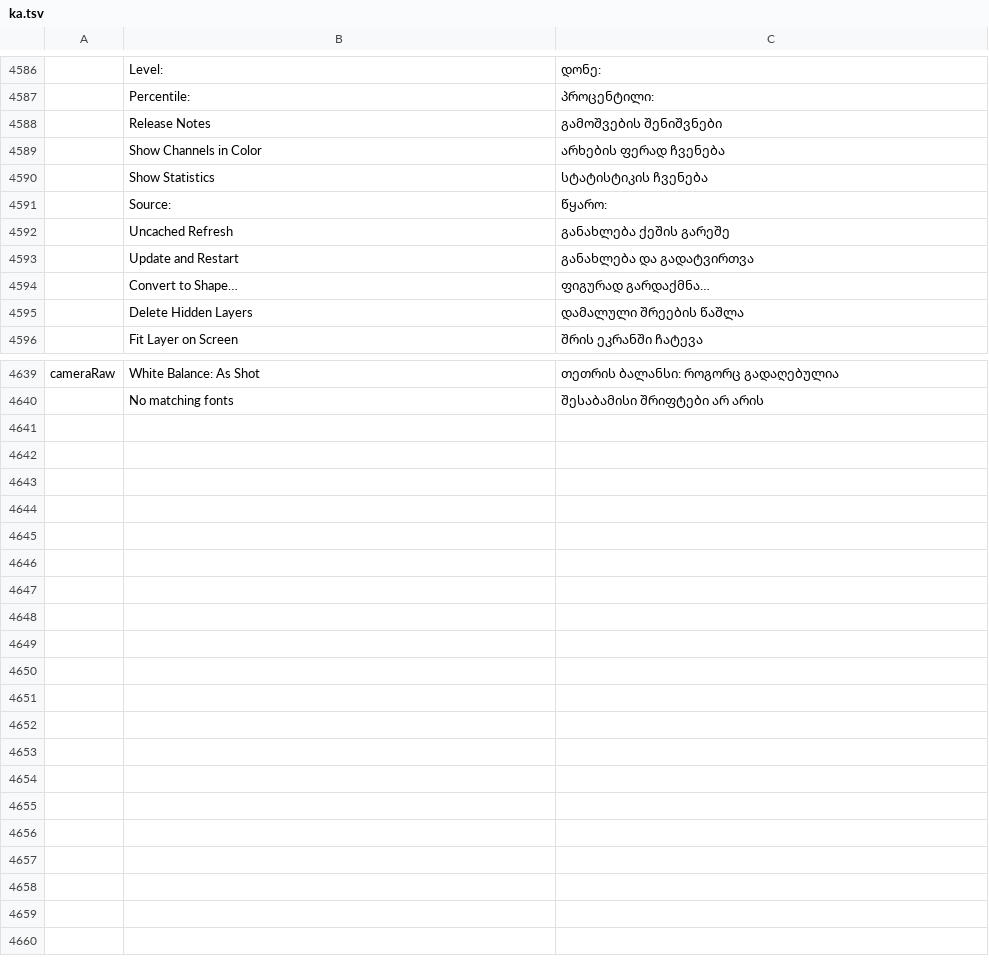
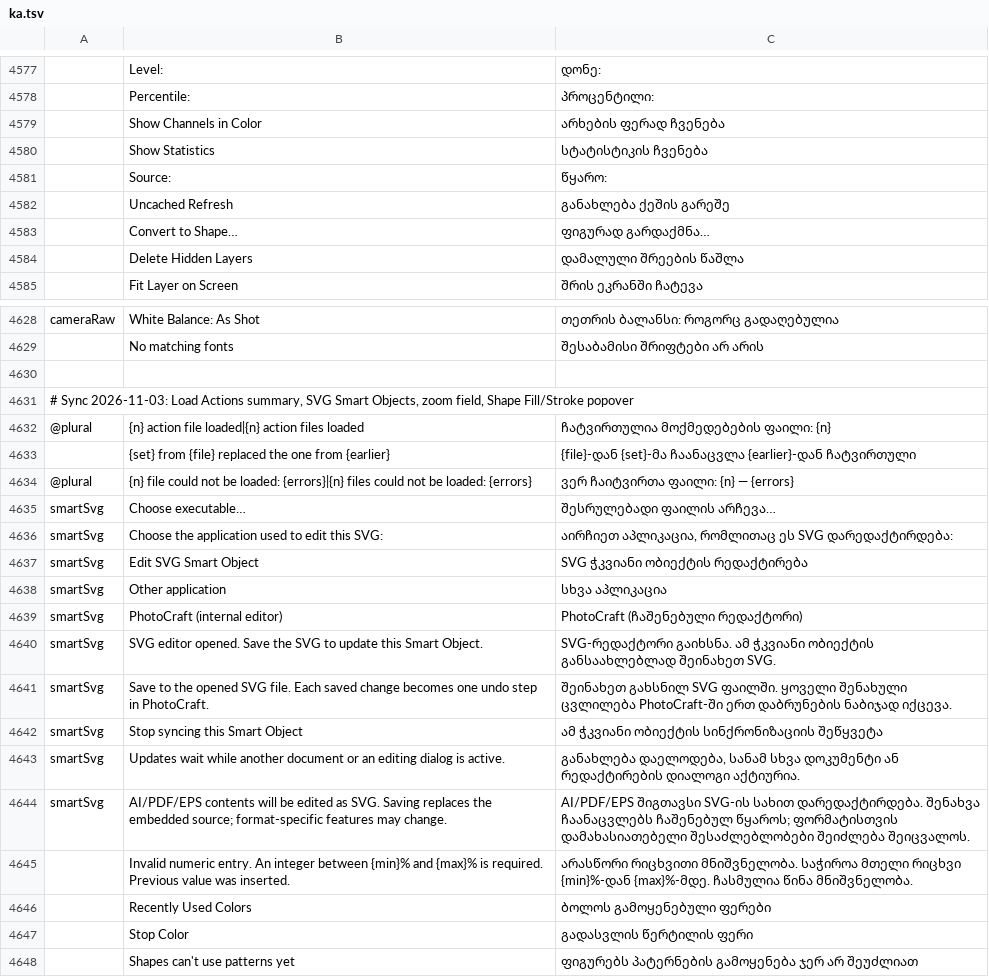
Before and after one commit to devius/photocraft, a TSV file: crates/ui-egui/src/i18n/ka.tsv, drawn as a sheet; only a part is shown, gaps mark what is left out; removed rows and columns are numbered as before the commit, all else as after; the diff covers the shown part only; the diff names each change by its address in the sheet, - before the commit and + after, or states it on an @@ line.

```diff
--- a/crates/ui-egui/src/i18n/ka.tsv
+++ b/crates/ui-egui/src/i18n/ka.tsv
-row 4588:  | Release Notes | გამოშვების შენიშვნები
-row 4593:  | Update and Restart | განახლება და გადატვირთვა
+row 4630: (empty)
+row 4631: # Sync 2026-11-03: Load Actions summary, SVG Smart Objects, zoom field, Shape Fill/Stroke popover
+row 4632: @plural | {n} action file loaded|{n} action files loaded | ჩატვირთულია მოქმედებების ფაილი: {n}
+row 4633:  | {set} from {file} replaced the one from {earlier} | {file}-დან {set}-მა ჩაანაცვლა {earlier}-დან ჩატვირთული
+row 4634: @plural | {n} file could not be loaded: {errors}|{n} files could not be loaded: {errors} | ვერ ჩაიტვირთა ფაილი: {n} — {errors}
+row 4635: smartSvg | Choose executable… | შესრულებადი ფაილის არჩევა…
+row 4636: smartSvg | Choose the application used to edit this SVG: | აირჩიეთ აპლიკაცია, რომლითაც ეს SVG დარედაქტირდება:
+row 4637: smartSvg | Edit SVG Smart Object | SVG ჭკვიანი ობიექტის რედაქტირება
+row 4638: smartSvg | Other application | სხვა აპლიკაცია
+row 4639: smartSvg | PhotoCraft (internal editor) | PhotoCraft (ჩაშენებული რედაქტორი)
+row 4640: smartSvg | SVG editor opened. Save the SVG to update this Smart Object. | SVG-რედაქტორი გაიხსნა. ამ ჭკვიანი ობიექტის განსაახლებლად შეინახეთ SVG.
+row 4641: smartSvg | Save to the opened SVG file. Each saved change becomes one undo step in PhotoCraft. | შეინახეთ გახსნილ SVG ფაილში. ყოველი შენახული ცვლილება PhotoCraft-ში ერთ დაბრუნების ნაბიჯად იქცევა.
+row 4642: smartSvg | Stop syncing this Smart Object | ამ ჭკვიანი ობიექტის სინქრონიზაციის შეწყვეტა
+row 4643: smartSvg | Updates wait while another document or an editing dialog is active. | განახლება დაელოდება, სანამ სხვა დოკუმენტი ან რედაქტირების დიალოგი აქტიურია.
+row 4644: smartSvg | AI/PDF/EPS contents will be edited as SVG. Saving replaces the embedded source; format-specific features may change. | AI/PDF/EPS შიგთავსი SVG-ის სახით დარედაქტირდება. შენახვა ჩაანაცვლებს ჩაშენებულ წყაროს; ფორმატისთვის დამახასიათებელი შესაძლებლობები შეიძლება შეიცვალოს.
+row 4645:  | Invalid numeric entry. An integer between {min}% and {max}% is required. Previous value was inserted. | არასწორი რიცხვითი მნიშვნელობა. საჭიროა მთელი რიცხვი {min}%-დან {max}%-მდე. ჩასმულია წინა მნიშვნელობა.
+row 4646:  | Recently Used Colors | ბოლოს გამოყენებული ფერები
+row 4647:  | Stop Color | გადასვლის წერტილის ფერი
+row 4648:  | Shapes can't use patterns yet | ფიგურებს პატერნების გამოყენება ჯერ არ შეუძლიათ
```
Also changed, not shown: 9 removed rows elsewhere in this file.
